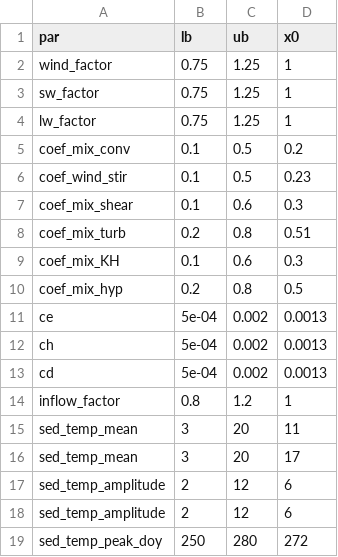
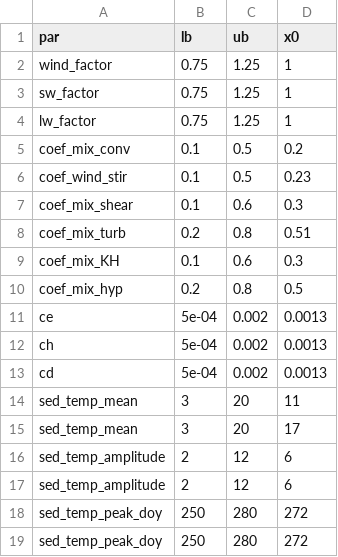
Before and after one commit to CareyLabVT/BVR-GLM, a CSV file: sensitivity/sample_sensitivity_config_temp.csv, drawn as a sheet; removed rows and columns are numbered as before the commit, all else as after; the diff names each change by its address in the sheet, - before the commit and + after, or states it on an @@ line.

Commit message:
Working on temp calibrations

```diff
--- a/sensitivity/sample_sensitivity_config_temp.csv
+++ b/sensitivity/sample_sensitivity_config_temp.csv
-row 14: inflow_factor | 0.8 | 1.2 | 1
+row 18: sed_temp_peak_doy | 250 | 280 | 272
```
Also changed, not shown: 15 other files.
